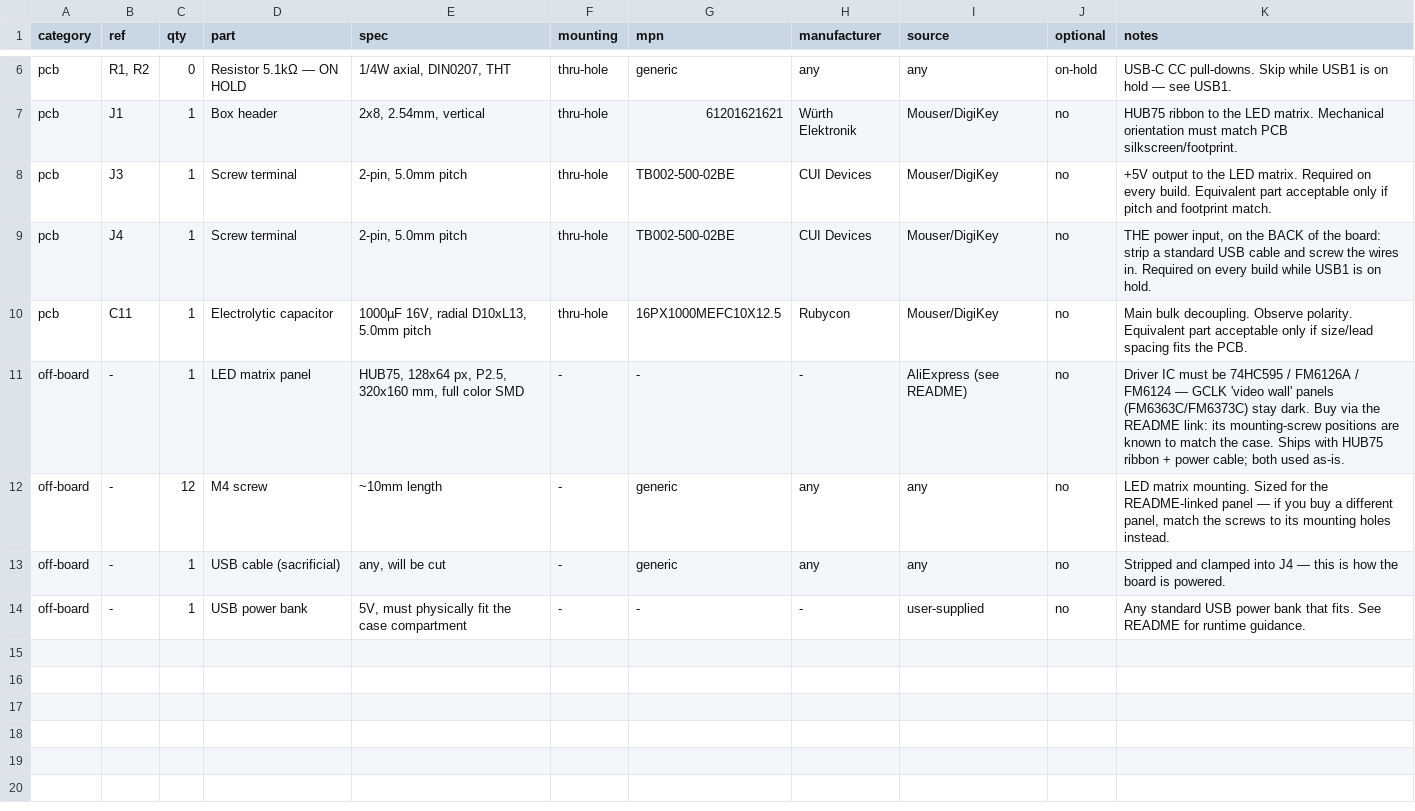
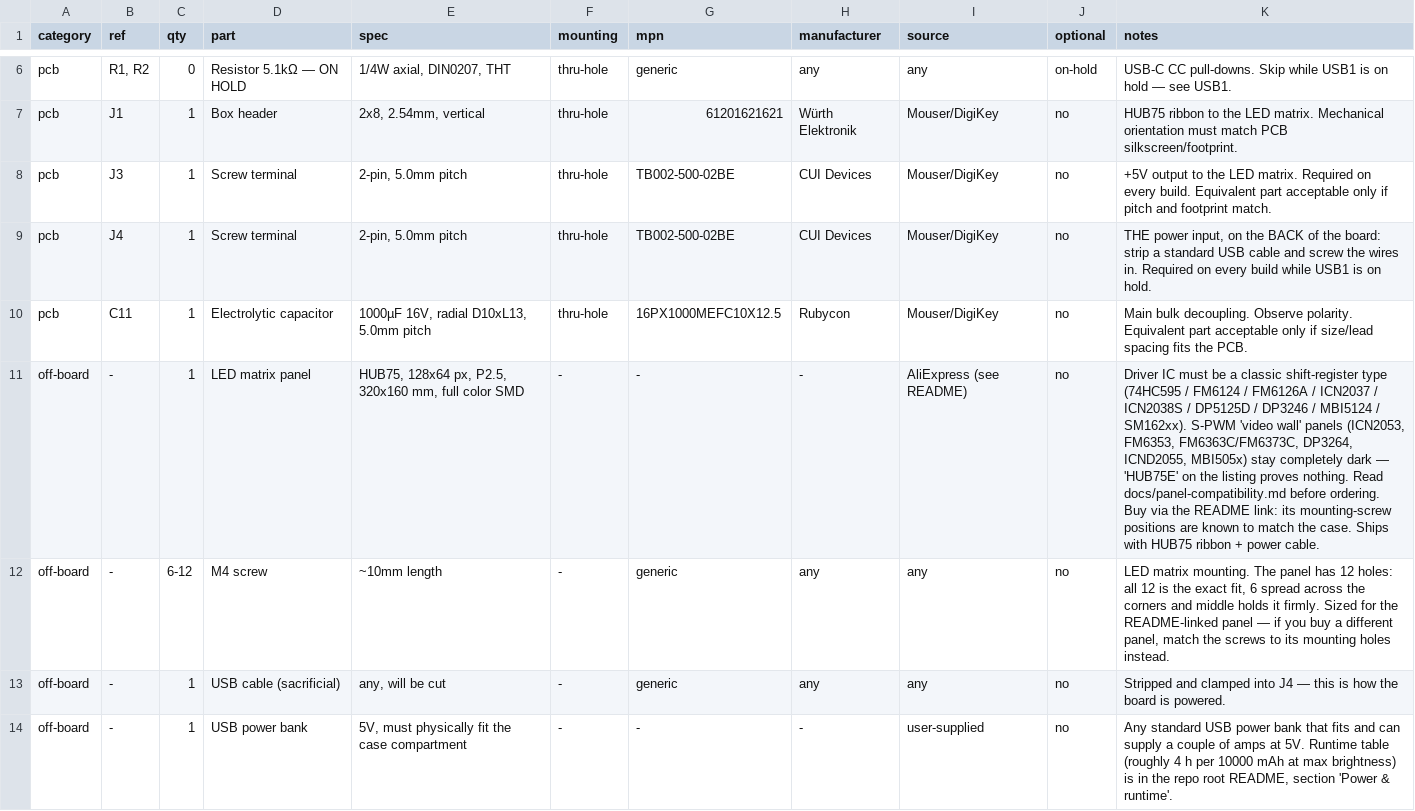
Before and after one commit to engmung/Patternflow, a CSV file: hardware/bom/bom_v3.0.csv, drawn as a sheet; only a part is shown, gaps mark what is left out.

```diff
--- a/hardware/bom/bom_v3.0.csv
+++ b/hardware/bom/bom_v3.0.csv
@@ -10,5 +10,5 @@ pcb,J4,1,Screw terminal,"2-pin, 5.0mm pitch",thru-hole,TB002-500-02BE,CUI Device
 pcb,C11,1,Electrolytic capacitor,"1000µF 16V, radial D10xL13, 5.0mm pitch",thru-hole,16PX1000MEFC10X12.5,Rubycon,Mouser/DigiKey,no,"Main bulk decoupling. Observe polarity. Equivalent part acceptable only if size/lead spacing fits the PCB."
-off-board,-,1,LED matrix panel,"HUB75, 128x64 px, P2.5, 320x160 mm, full color SMD",-,-,-,AliExpress (see README),no,"Driver IC must be 74HC595 / FM6126A / FM6124 — GCLK 'video wall' panels (FM6363C/FM6373C) stay dark. Buy via the README link: its mounting-screw positions are known to match the case. Ships with HUB75 ribbon + power cable; both used as-is."
-off-board,-,12,M4 screw,~10mm length,-,generic,any,any,no,"LED matrix mounting. Sized for the README-linked panel — if you buy a different panel, match the screws to its mounting holes instead."
+off-board,-,1,LED matrix panel,"HUB75, 128x64 px, P2.5, 320x160 mm, full color SMD",-,-,-,AliExpress (see README),no,"Driver IC must be a classic shift-register type (74HC595 / FM6124 / FM6126A / ICN2037 / ICN2038S / DP5125D / DP3246 / MBI5124 / SM162xx). S-PWM 'video wall' panels (ICN2053, FM6353, FM6363C/FM6373C, DP3264, ICND2055, MBI505x) stay completely dark — 'HUB75E' on the listing proves nothing. Read docs/panel-compatibility.md before ordering. Buy via the README link: its mounting-screw positions are known to match the case. Ships with HUB75 ribbon + power cable."
+off-board,-,6-12,M4 screw,~10mm length,-,generic,any,any,no,"LED matrix mounting. The panel has 12 holes: all 12 is the exact fit, 6 spread across the corners and middle holds it firmly. Sized for the README-linked panel — if you buy a different panel, match the screws to its mounting holes instead."
 off-board,-,1,USB cable (sacrificial),"any, will be cut",-,generic,any,any,no,"Stripped and clamped into J4 — this is how the board is powered."
-off-board,-,1,USB power bank,"5V, must physically fit the case compartment",-,-,-,user-supplied,no,"Any standard USB power bank that fits. See README for runtime guidance."
+off-board,-,1,USB power bank,"5V, must physically fit the case compartment",-,-,-,user-supplied,no,"Any standard USB power bank that fits and can supply a couple of amps at 5V. Runtime table (roughly 4 h per 10000 mAh at max brightness) is in the repo root README, section 'Power & runtime'."
```
Also changed, not shown: 14 other files.
